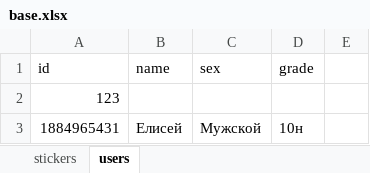
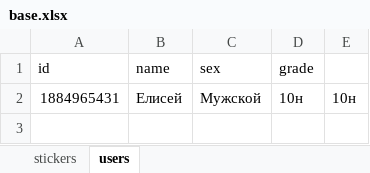
Before and after one commit to YelKar/telegram_bot, an Excel workbook: base.xlsx, sheet users, drawn as a sheet; values as stored, in another font and other column widths than the file's, no borders; removed rows and columns are numbered as before the commit, all else as after; the diff names each change by its address in the sheet, - before the commit and + after, or states it on an @@ line.

```diff
--- a/base.xlsx (sheet users)
+++ b/base.xlsx (sheet users)
-row 2: 123
-E2: (empty)
+E2: 10н
```
Also changed, not shown: 1 other file.
